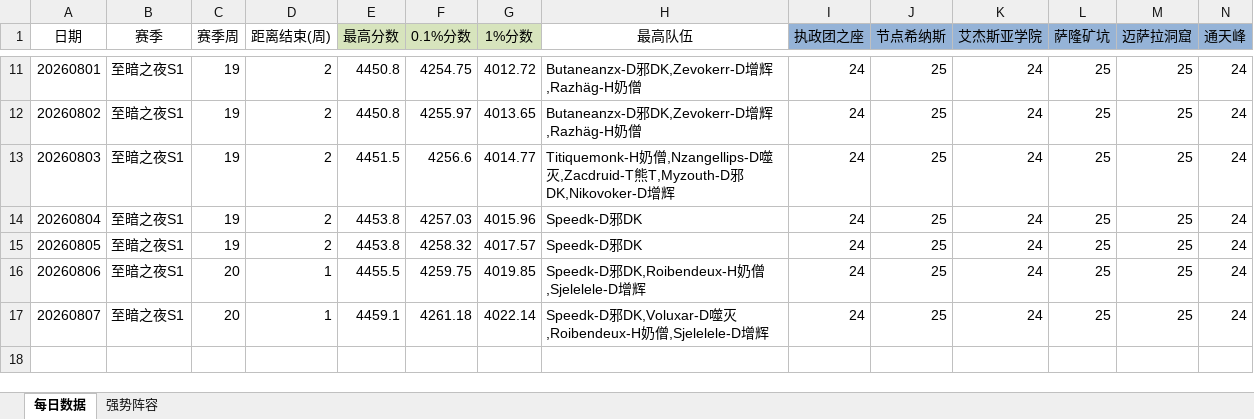
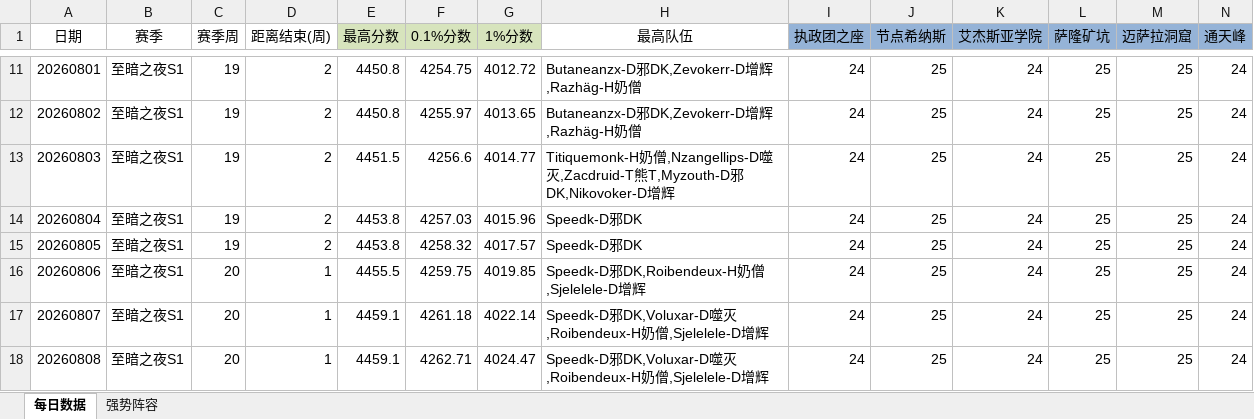
Before and after one commit to lvxingzhi/WowDailyReport, an Excel workbook: 大秘境分数行情.xlsx, sheet 每日数据, drawn as a sheet; only a part is shown, gaps mark what is left out; values as stored, in another font and other column widths than the file's, no borders; rows hold the shown columns only; the diff names each change by its address in the sheet, - before the commit and + after, or states it on an @@ line.

```diff
--- a/大秘境分数行情.xlsx (sheet 每日数据)
+++ b/大秘境分数行情.xlsx (sheet 每日数据)
+row 18: 20260808 | 至暗之夜S1 | 20 | 1 | 4459.1 | 4262.71 | 4024.47 | Speedk-D邪DK,Voluxar-D噬灭,Roibendeux-H奶僧,Sjelelele-D增辉 | 24 | 25 | 24 | 25 | 25 | 24
```
Also changed, not shown: 2 other files.
